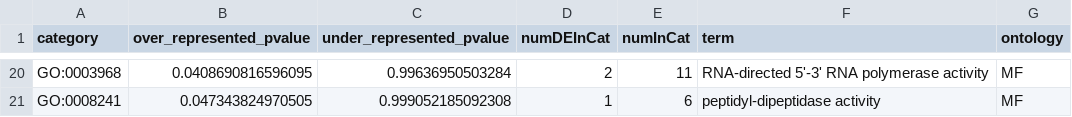
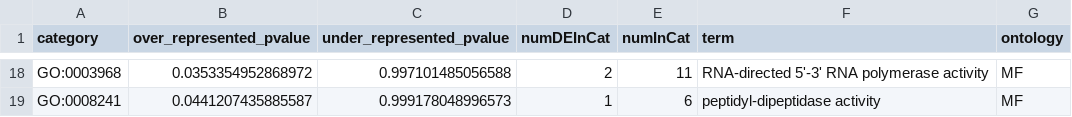
Before and after one commit to echille/Mcapitata_OA_Developmental_Gene_Expression_Timeseries, a CSV file: 5-Planula-GO-Enrichment-Analysis/Output/GO.05.C2.csv, drawn as a sheet; only a part is shown, gaps mark what is left out; the diff covers the shown part only.

```diff
--- a/5-Planula-GO-Enrichment-Analysis/Output/GO.05.C2.csv
+++ b/5-Planula-GO-Enrichment-Analysis/Output/GO.05.C2.csv
@@ -20,2 +18,2 @@
-"GO:0003968",0.0408690816596095,0.99636950503284,2,11,"RNA-directed 5'-3' RNA polymerase activity","MF"
-"GO:0008241",0.047343824970505,0.999052185092308,1,6,"peptidyl-dipeptidase activity","MF"
+"GO:0003968",0.0353354952868972,0.997101485056588,2,11,"RNA-directed 5'-3' RNA polymerase activity","MF"
+"GO:0008241",0.0441207435885587,0.999178048996573,1,6,"peptidyl-dipeptidase activity","MF"
```
Also changed, not shown: 1 added row, 3 removed rows and 30 edited cells elsewhere in this file, 4-Differential-Gene-Expression-Analysis/Output/pln_DEGs_l_vs_amb.csv, 4-Differential-Gene-Expression-Analysis/Output/pln_DEGs_xl_vs_amb.csv, 14 other files.
